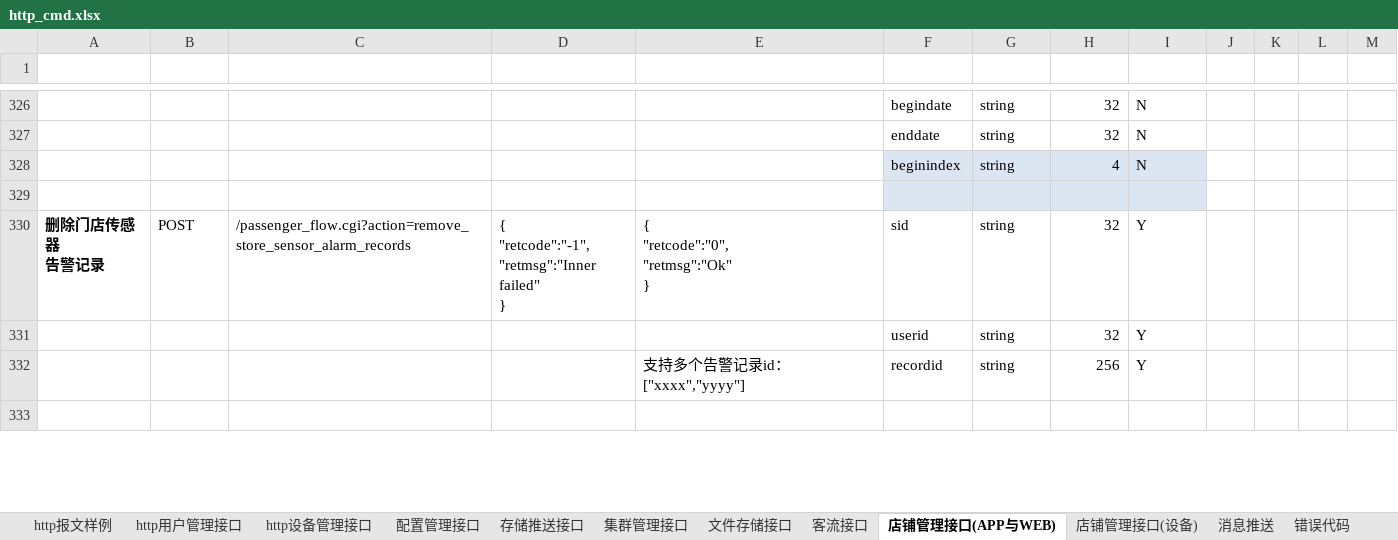
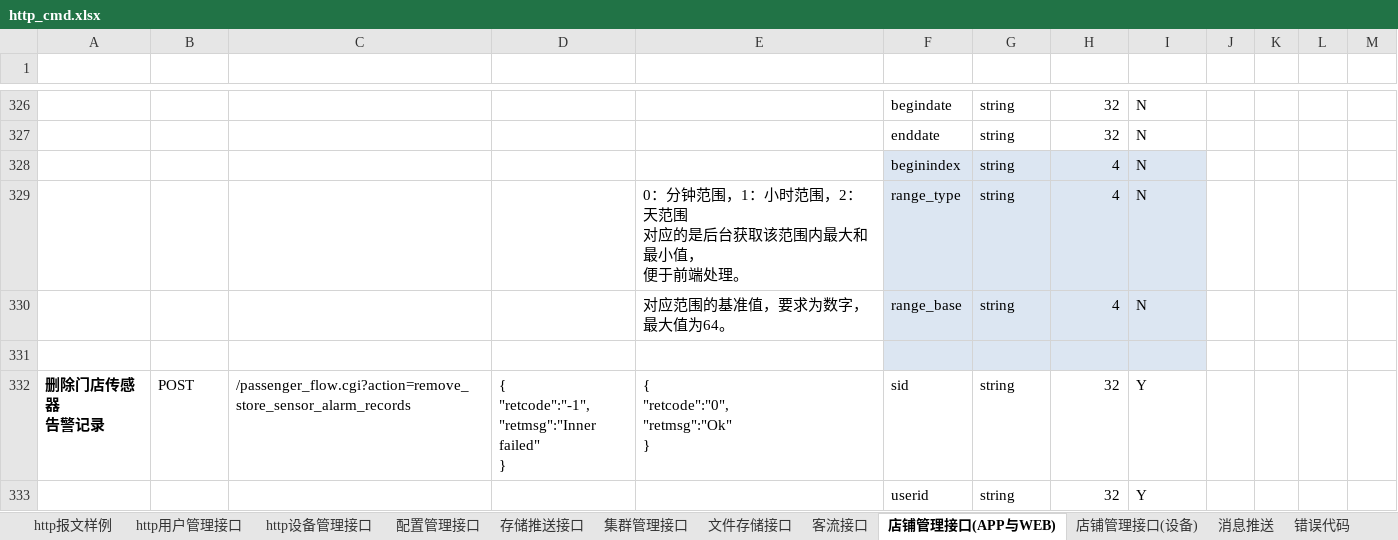
Before and after one commit to GSIL-Monitor/aicode, an Excel workbook: script/http_cmd.xlsx, sheet 店铺管理接口(APP与WEB), drawn as a sheet; only a part is shown, gaps mark what is left out; the shorter side is filled out with more unchanged rows; values as stored, in another font and other column widths than the file's, no borders; table styles not drawn; ↵ is a line break in a cell; the diff names each change by its address in the sheet, - before the commit and + after, or states it on an @@ line.

```diff
--- a/script/http_cmd.xlsx (sheet 店铺管理接口(APP与WEB))
+++ b/script/http_cmd.xlsx (sheet 店铺管理接口(APP与WEB))
+row 329:  |  |  |  | 0：分钟范围，1：小时范围，2：天范围 ↵ 对应的是后台获取该范围内最大和最小值， ↵ 便于前端处理。 | range_type | string | 4 | N
+row 330:  |  |  |  | 对应范围的基准值，要求为数字，最大值为64。 | range_base | string | 4 | N
```
Also changed, not shown: sheet 店铺管理接口(设备), 10 other files.
